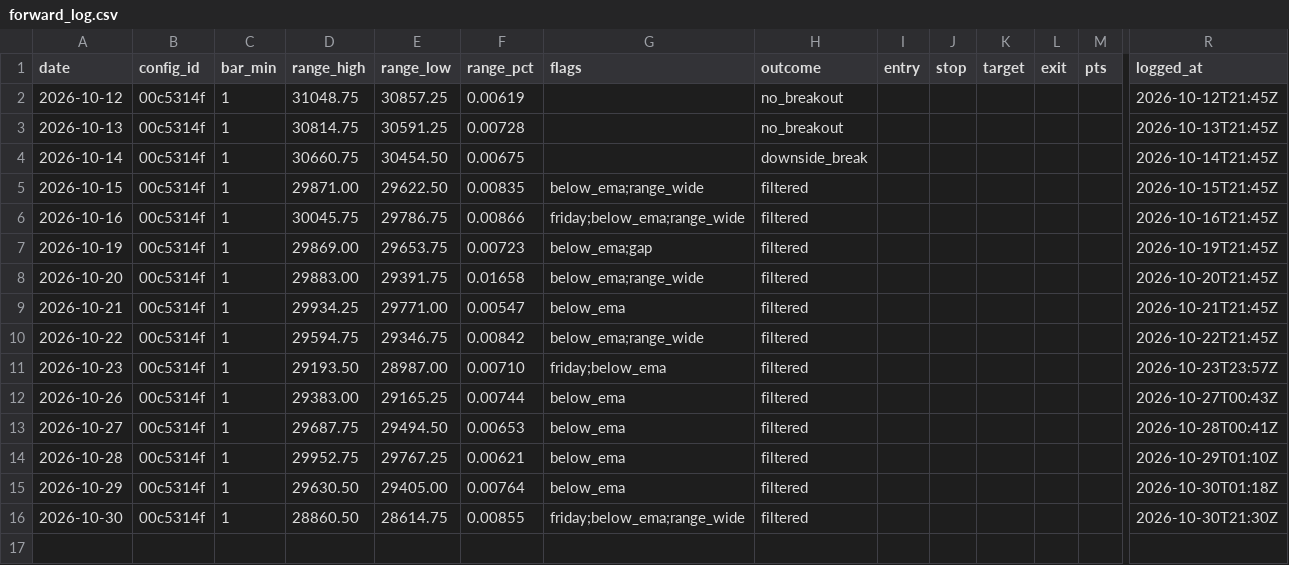
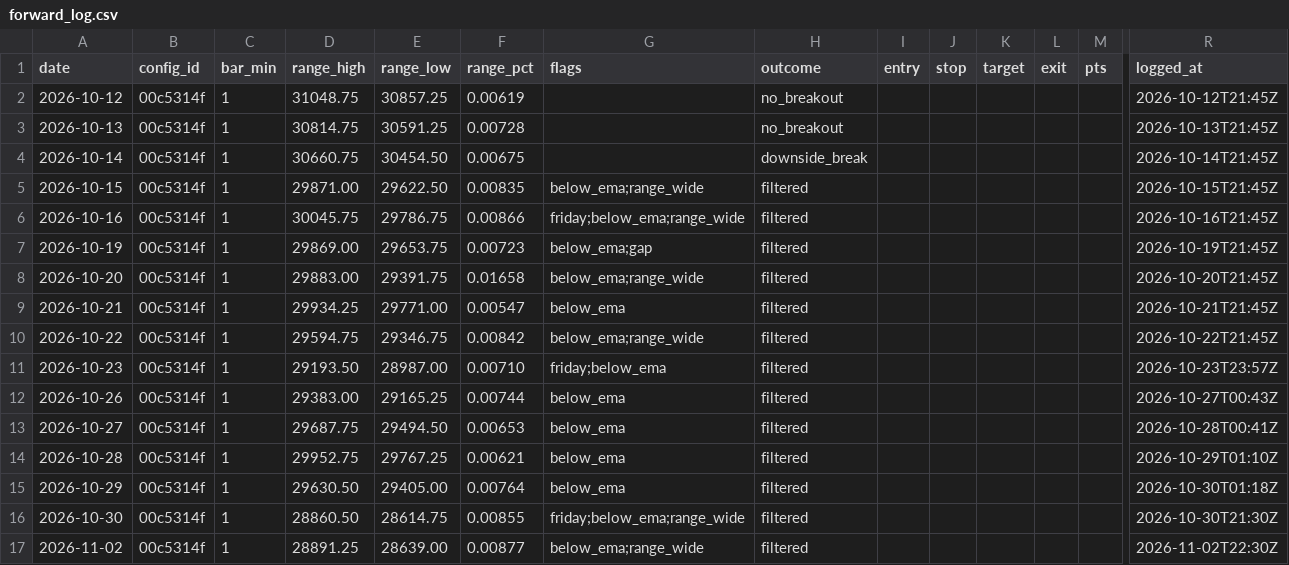
Before and after one commit to jlee056/orb-bot, a CSV file: forward/forward_log.csv, drawn as a sheet; only a part is shown, gaps mark what is left out; rows hold the shown columns only; the diff names each change by its address in the sheet, - before the commit and + after, or states it on an @@ line.

```diff
--- a/forward/forward_log.csv
+++ b/forward/forward_log.csv
+row 17: 2026-11-02 | 00c5314f | 1 | 28891.25 | 28639.00 | 0.00877 | below_ema;range_wide | filtered |  |  |  |  |  | 2026-11-02T22:30Z
```
Also changed, not shown: forward/forward_log_both60.csv, forward/forward_log_orb5.csv, 2 other files.
